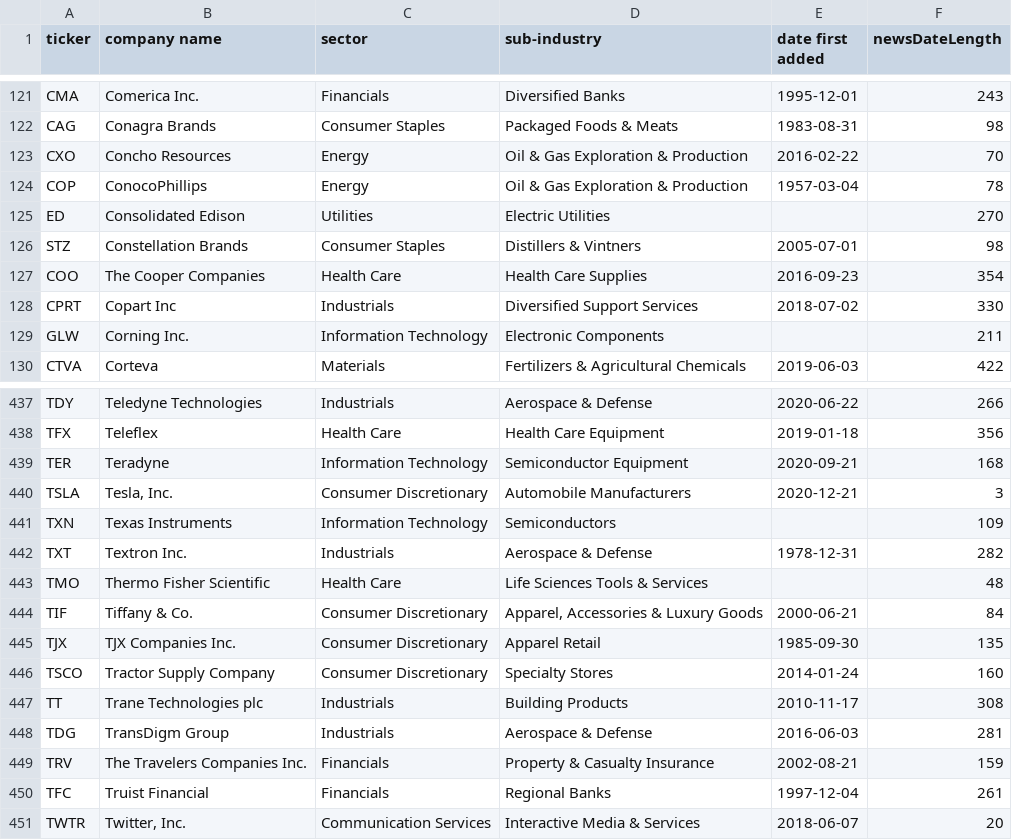
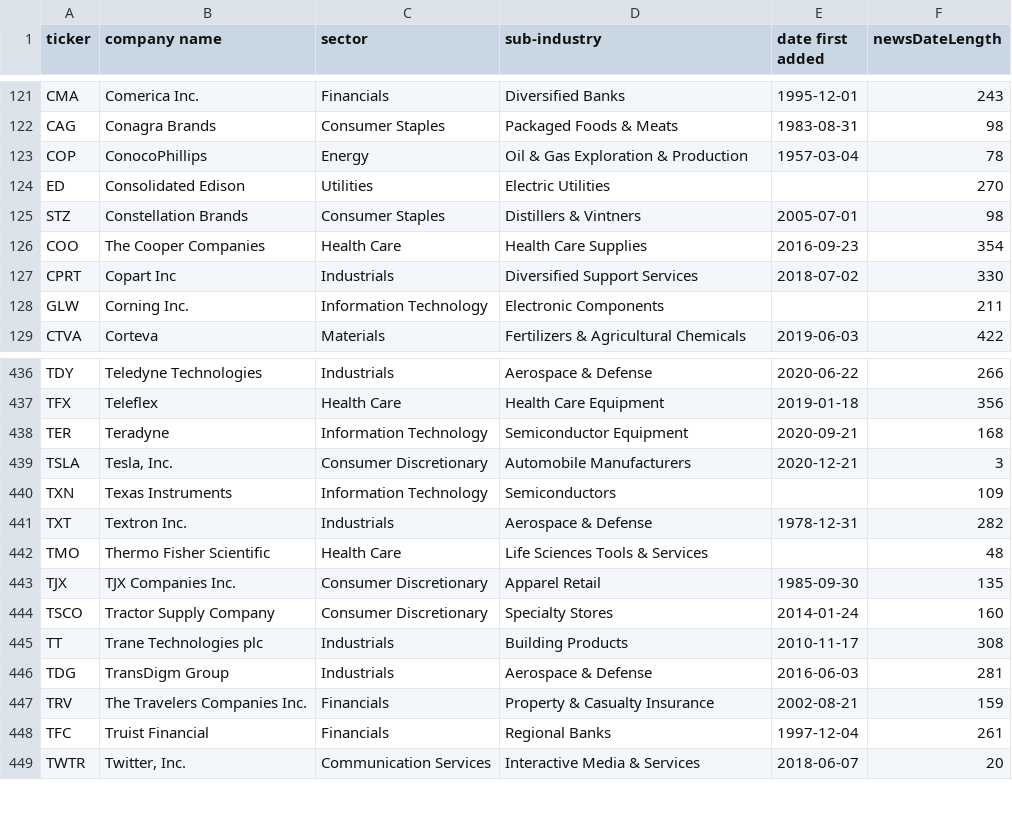
Before and after one commit to colin4554/stocks, a CSV file: S&P500.csv, drawn as a sheet; only a part is shown, gaps mark what is left out; the diff names each change by its address in the sheet, - before the commit and + after, or states it on an @@ line.

```diff
--- a/S&P500.csv
+++ b/S&P500.csv
-row 123: CXO | Concho Resources | Energy | Oil & Gas Exploration & Production | 2016-02-22 | 70
-row 444: TIF | Tiffany & Co. | Consumer Discretionary | Apparel, Accessories & Luxury Goods | 2000-06-21 | 84
```
Also changed, not shown: 2 other files.
